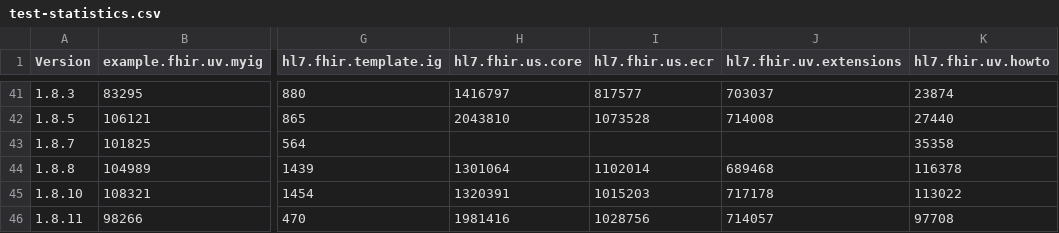
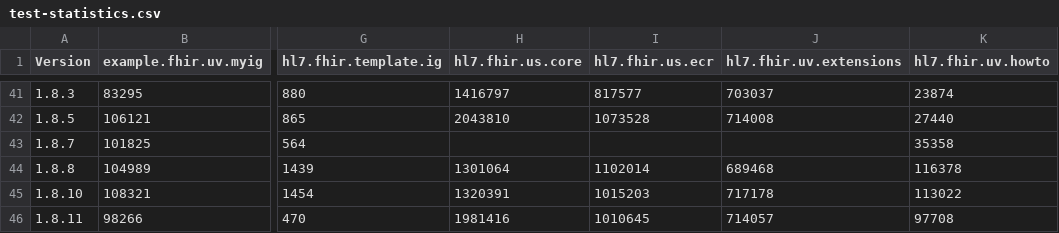
Before and after one commit to HL7/fhir-ig-publisher, a CSV file: test-statistics.csv, drawn as a sheet; only a part is shown, gaps mark what is left out; the diff names each change by its address in the sheet, - before the commit and + after, or states it on an @@ line.

```diff
--- a/test-statistics.csv
+++ b/test-statistics.csv
-I46 (hl7.fhir.us.ecr): 1028756
+I46 (hl7.fhir.us.ecr): 1010645
```
Also changed, not shown: 2 other files.
